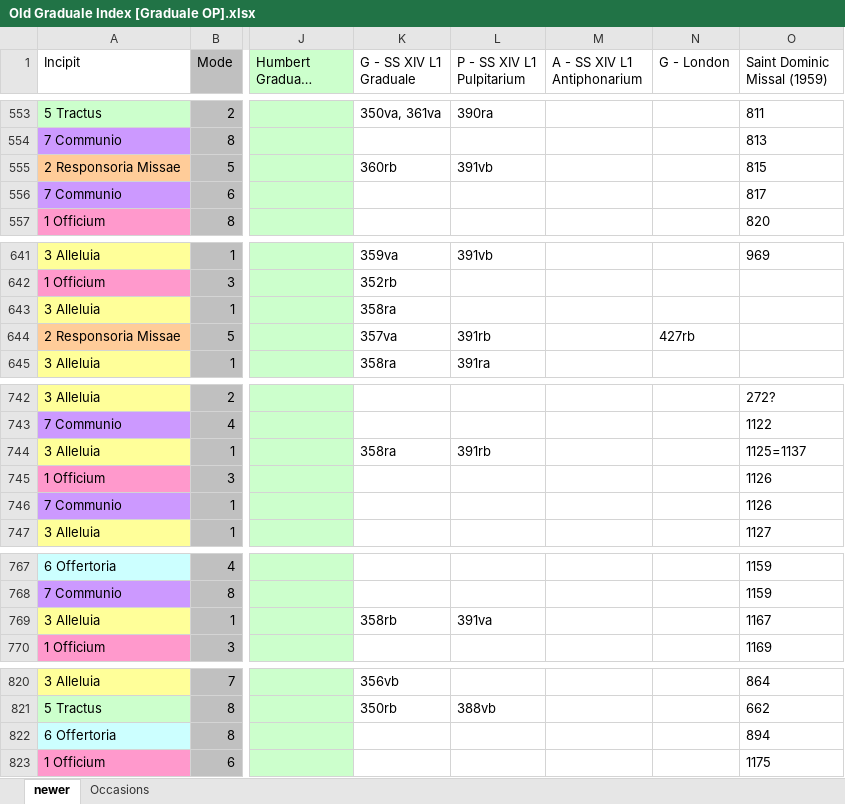
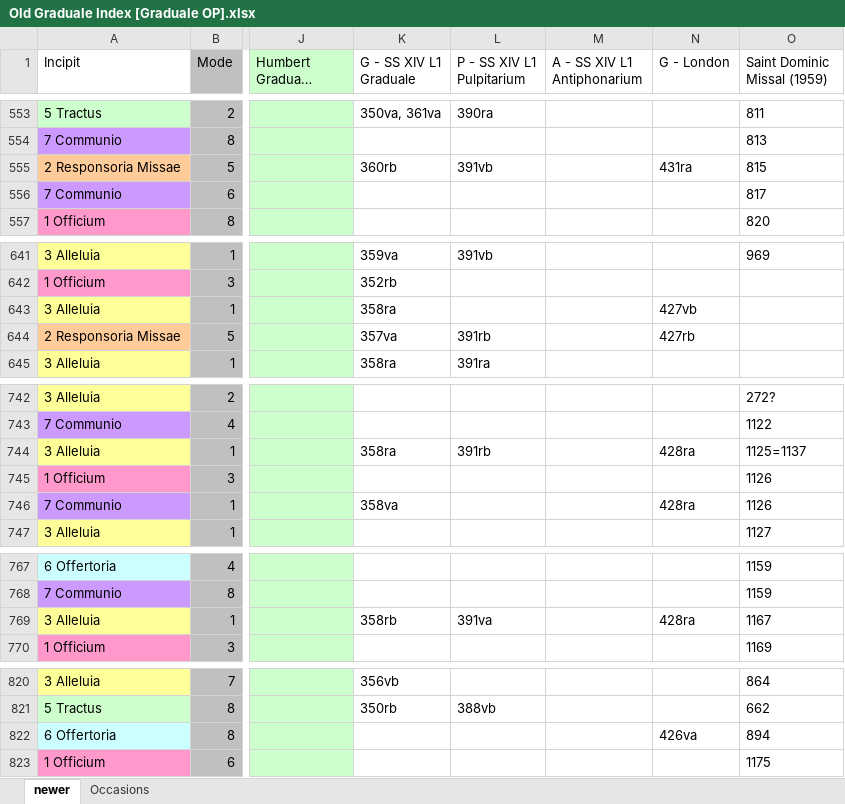
Before and after one commit to innocentop/atelier, an Excel workbook: Old Graduale Index [Graduale OP].xlsx, sheet newer, drawn as a sheet; only a part is shown, gaps mark what is left out; long unchanged cells end in …; values as stored, in another font and other column widths than the file's, no borders; the diff covers the shown part only; the diff names each change by its address in the sheet, - before the commit and + after, or states it on an @@ line.

Commit message:
Working on All Saints' Day

```diff
--- a/Old Graduale Index [Graduale OP].xlsx (sheet newer)
+++ b/Old Graduale Index [Graduale OP].xlsx (sheet newer)
-N555 (G - London): (empty)
+N555 (G - London): 431ra
-N643 (G - London): (empty)
+N643 (G - London): 427vb
-N744 (G - London): (empty)
+N744 (G - London): 428ra
-K746 (G - SS XIV L1 Graduale): (empty)
+K746 (G - SS XIV L1 Graduale): 358va
-N746 (G - London): (empty)
+N746 (G - London): 428ra
-N769 (G - London): (empty)
+N769 (G - London): 428ra
-N822 (G - London): (empty)
+N822 (G - London): 426va
```
Also changed, not shown: 1 edited cell elsewhere in this sheet, New Graduale OP.xlsx, 7 other files.
